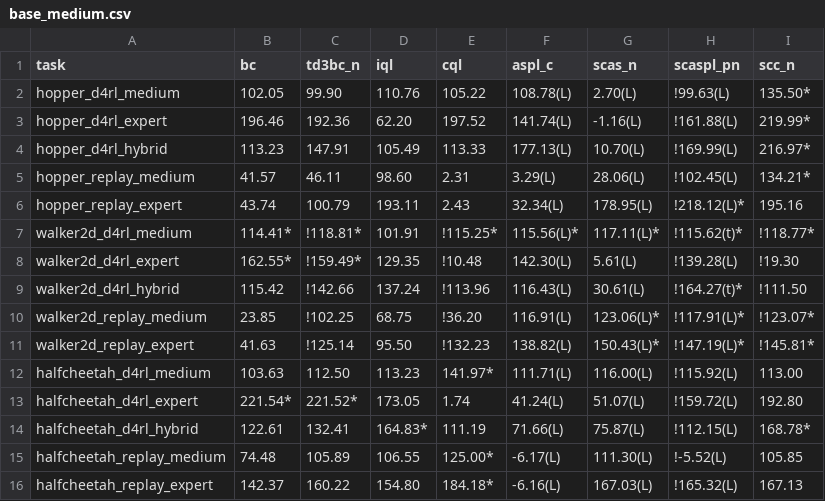
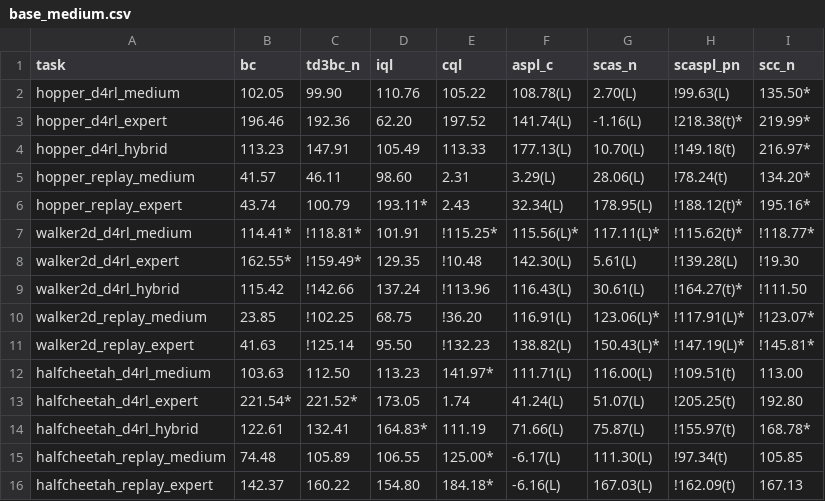
Before and after one commit to s10459020/Ice_OfflineRL_Workbench, a CSV file: documents/result/base_medium.csv, drawn as a sheet.

```diff
--- a/documents/result/base_medium.csv
+++ b/documents/result/base_medium.csv
@@ -2,6 +2,6 @@ task,bc,td3bc_n,iql,cql,aspl_c,scas_n,scaspl_pn,scc_n
 hopper_d4rl_medium,102.05,99.90,110.76,105.22,108.78(L),2.70(L),!99.63(L),135.50*
-hopper_d4rl_expert,196.46,192.36,62.20,197.52,141.74(L),-1.16(L),!161.88(L),219.99*
-hopper_d4rl_hybrid,113.23,147.91,105.49,113.33,177.13(L),10.70(L),!169.99(L),216.97*
-hopper_replay_medium,41.57,46.11,98.60,2.31,3.29(L),28.06(L),!102.45(L),134.21*
-hopper_replay_expert,43.74,100.79,193.11,2.43,32.34(L),178.95(L),!218.12(L)*,195.16
+hopper_d4rl_expert,196.46,192.36,62.20,197.52,141.74(L),-1.16(L),!218.38(t)*,219.99*
+hopper_d4rl_hybrid,113.23,147.91,105.49,113.33,177.13(L),10.70(L),!149.18(t),216.97*
+hopper_replay_medium,41.57,46.11,98.60,2.31,3.29(L),28.06(L),!78.24(t),134.20*
+hopper_replay_expert,43.74,100.79,193.11*,2.43,32.34(L),178.95(L),!188.12(t)*,195.16*
 walker2d_d4rl_medium,114.41*,!118.81*,101.91,!115.25*,115.56(L)*,117.11(L)*,!115.62(t)*,!118.77*
@@ -11,6 +11,6 @@ walker2d_replay_medium,23.85,!102.25,68.75,!36.20,116.91(L),123.06(L)*,!117.91(L
 walker2d_replay_expert,41.63,!125.14,95.50,!132.23,138.82(L),150.43(L)*,!147.19(L)*,!145.81*
-halfcheetah_d4rl_medium,103.63,112.50,113.23,141.97*,111.71(L),116.00(L),!115.92(L),113.00
-halfcheetah_d4rl_expert,221.54*,221.52*,173.05,1.74,41.24(L),51.07(L),!159.72(L),192.80
-halfcheetah_d4rl_hybrid,122.61,132.41,164.83*,111.19,71.66(L),75.87(L),!112.15(L),168.78*
-halfcheetah_replay_medium,74.48,105.89,106.55,125.00*,-6.17(L),111.30(L),!-5.52(L),105.85
-halfcheetah_replay_expert,142.37,160.22,154.80,184.18*,-6.16(L),167.03(L),!165.32(L),167.13
+halfcheetah_d4rl_medium,103.63,112.50,113.23,141.97*,111.71(L),116.00(L),!109.51(t),113.00
+halfcheetah_d4rl_expert,221.54*,221.52*,173.05,1.74,41.24(L),51.07(L),!205.25(t),192.80
+halfcheetah_d4rl_hybrid,122.61,132.41,164.83*,111.19,71.66(L),75.87(L),!155.97(t),168.78*
+halfcheetah_replay_medium,74.48,105.89,106.55,125.00*,-6.17(L),111.30(L),!97.34(t),105.85
+halfcheetah_replay_expert,142.37,160.22,154.80,184.18*,-6.16(L),167.03(L),!162.09(t),167.13
```
Also changed, not shown: 3 other files.
